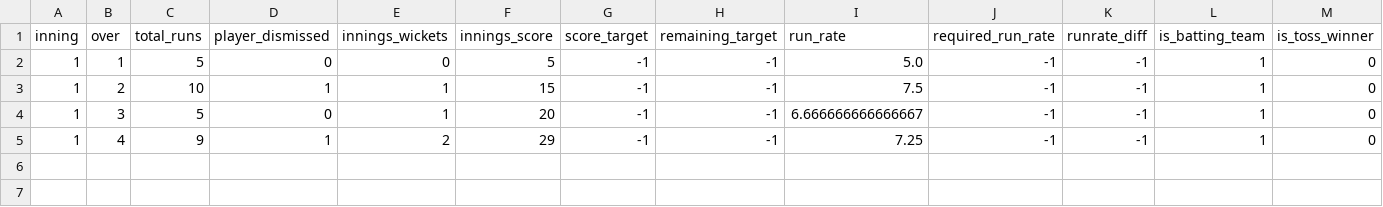
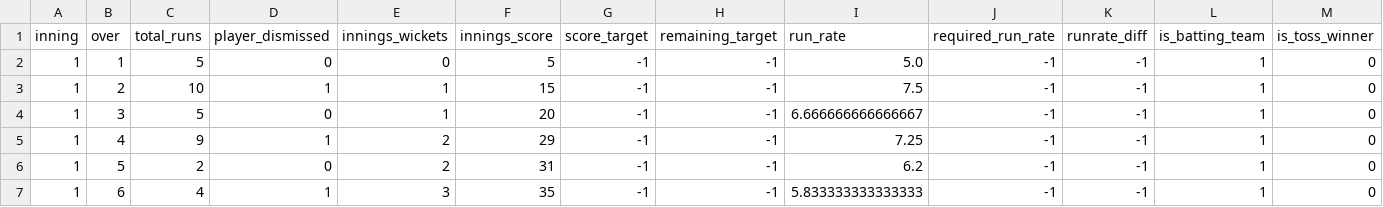
Before and after one commit to kiranbabu2/Jarvis, a CSV file: data/1359502.csv, drawn as a sheet; only a part is shown; rows hold the shown columns only; the diff names each change by its address in the sheet, - before the commit and + after, or states it on an @@ line.

Commit message:
more tests

```diff
--- a/data/1359502.csv
+++ b/data/1359502.csv
+row 6: 1 | 5 | 2 | 0 | 2 | 31 | -1 | -1 | 6.2 | -1 | -1 | 1 | 0
+row 7: 1 | 6 | 4 | 1 | 3 | 35 | -1 | -1 | 5.833333333333333 | -1 | -1 | 1 | 0
```
